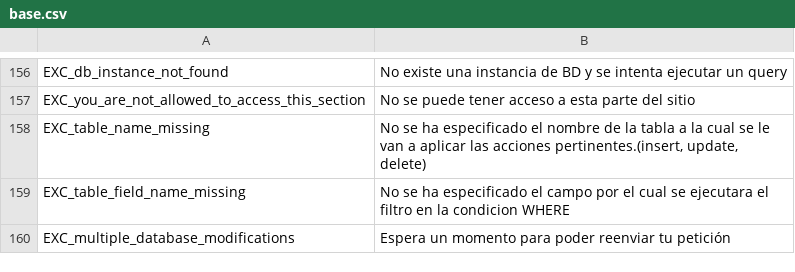
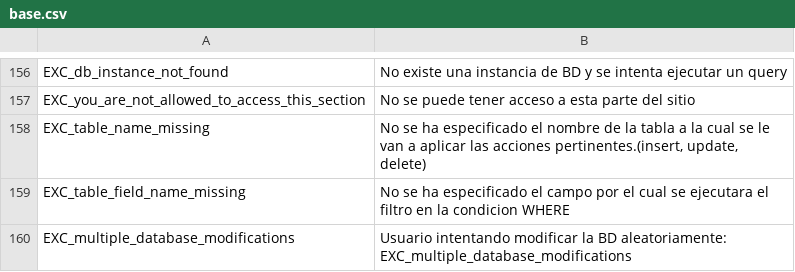
Before and after one commit to arthasmx/Mision, a CSV file: app/locale/es/base.csv, drawn as a sheet; only a part is shown, gaps mark what is left out; the diff names each change by its address in the sheet, - before the commit and + after, or states it on an @@ line.

```diff
--- a/app/locale/es/base.csv
+++ b/app/locale/es/base.csv
-B160: Espera un momento para poder reenviar tu petición
+B160: Usuario intentando modificar la BD aleatoriamente: EXC_multiple_database_modifications
```
Also changed, not shown: app/locale/es/frontend.csv, 10 other files.
